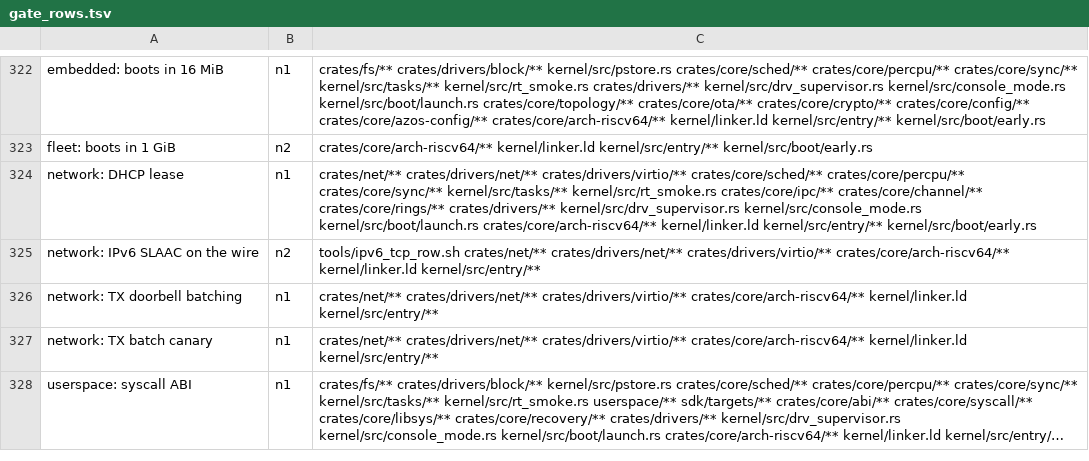
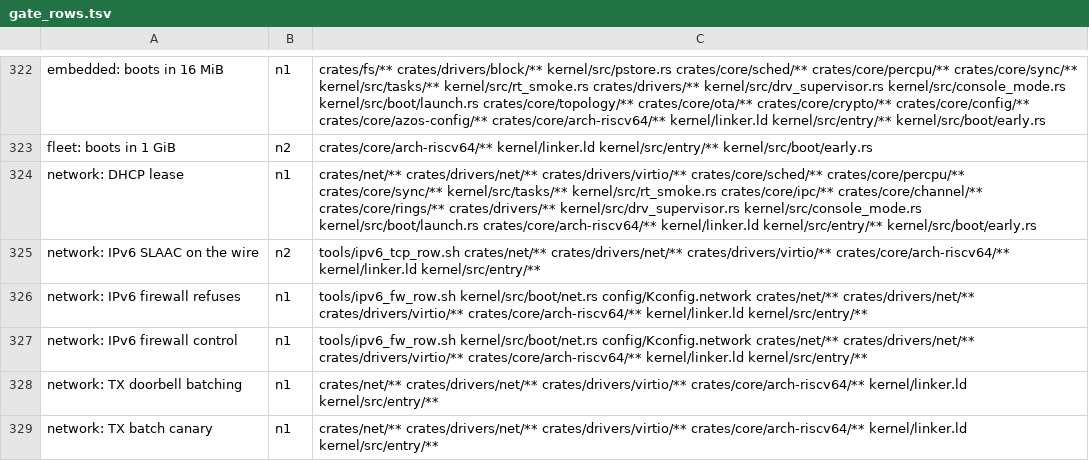
Before and after one commit to fgrg1978/AzOS, a TSV file: tools/gate_rows.tsv, drawn as a sheet; only a part is shown, gaps mark what is left out; the shorter side is filled out with more unchanged rows; long unchanged cells end in …; the diff names each change by its address in the sheet, - before the commit and + after, or states it on an @@ line.

Commit message:
net/filter: judge IPv6 with the same packet filter and firewall as IPv4
The packet filter sat on the IPv4 path only, so on a gateway preset
(FIREWALL_INBOUND_DROP) an IPv6 echo or a SYN to a closed port was
answered: IPv6 went around the firewall. The filter is now generalised
over the address family instead of growing a second one:

- PacketView parses IPv4 and IPv6 (v6 flag, 16-byte addresses); FwRule
  carries a 16-byte prefix and its family; the flow table keys on whole
  addresses and the family (48 B per entry, was 24).
- ipv6_rx asks the ingress hook, every IPv6 send (emit_to, the NA, the
  RS) the egress hook; Reject answers ICMPv6 type 1 code 1.
- A prefixed row matches its own family, an unprefixed row both, and
  `icmp` is ICMPv6 for an IPv6 packet. The inbound default never drops
  ICMPv6 133-137 (RS, RA, NS, NA, Redirect) at hop limit 255, so ND and
  SLAAC keep working; rows still decide first.
- Refusal records: last four bytes of each IPv6 address, bit 32 of n[1].
- install_firewall loads IPv6 rows instead of skipping them.

Tests: net-tests fw_rules.rs was never compiled into the suite; it is
now, with IPv6 cases; six on-the-stack IPv6 tests in ipv6_tcp.rs fail
under the new canary fw-ipv6-canary. New gate rows "network: IPv6
firewall refuses" / "control" (tools/ipv6_fw_row.sh, dgram netdev peer).

```diff
--- a/tools/gate_rows.tsv
+++ b/tools/gate_rows.tsv
+row 326: network: IPv6 firewall refuses | n1 | tools/ipv6_fw_row.sh kernel/src/boot/net.rs config/Kconfig.network crates/net/** crates/drivers/net/** crates/drivers/virtio/** crates/core/arch-riscv64/** kernel/linker.ld kernel/src/entry/**
+row 327: network: IPv6 firewall control | n1 | tools/ipv6_fw_row.sh kernel/src/boot/net.rs config/Kconfig.network crates/net/** crates/drivers/net/** crates/drivers/virtio/** crates/core/arch-riscv64/** kernel/linker.ld kernel/src/entry/**
```
Also changed, not shown: 14 other files.
